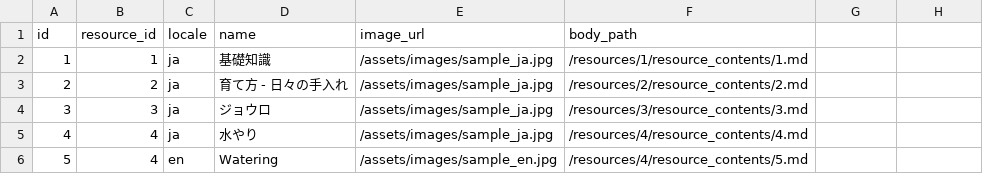
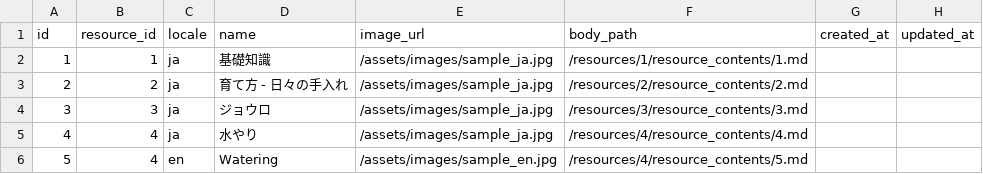
Before and after one commit to khirayama/owned-media, a CSV file: data/resource_contents.csv, drawn as a sheet; the diff names each change by its address in the sheet, - before the commit and + after, or states it on an @@ line.

Commit message:
Upadte data

```diff
--- a/data/resource_contents.csv
+++ b/data/resource_contents.csv
-G1: (empty)
+G1: created_at
-H1: (empty)
+H1: updated_at
```
Also changed, not shown: data/pages.csv, 3 other files.
